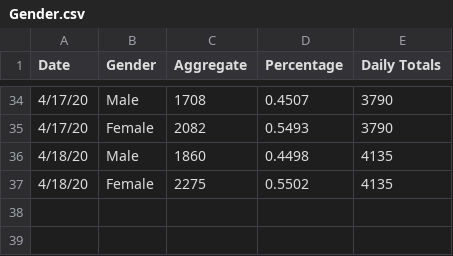
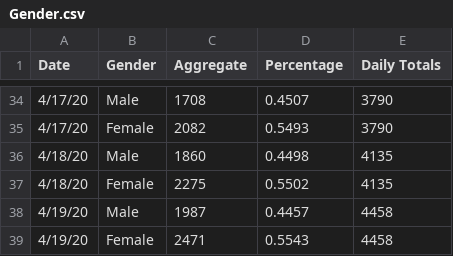
Before and after one commit to jjenki22/Rhode-Island-COVID-19, a CSV file: Data/Gender.csv, drawn as a sheet; only a part is shown, gaps mark what is left out; the diff names each change by its address in the sheet, - before the commit and + after, or states it on an @@ line.

```diff
--- a/Data/Gender.csv
+++ b/Data/Gender.csv
+row 38: 4/19/20 | Male | 1987 | 0.4457 | 4458
+row 39: 4/19/20 | Female | 2471 | 0.5543 | 4458
```
Also changed, not shown: Data/Age_Distribution_Long.csv, Data/Hospital Long.csv, 3 other files.
